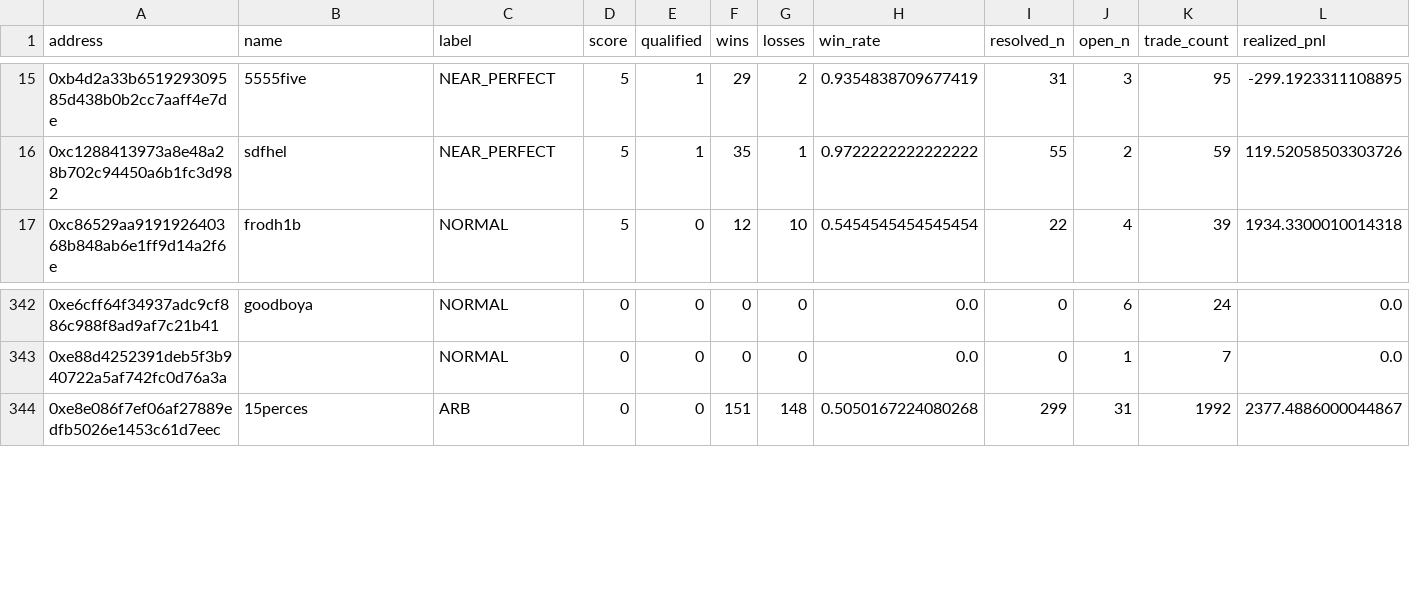
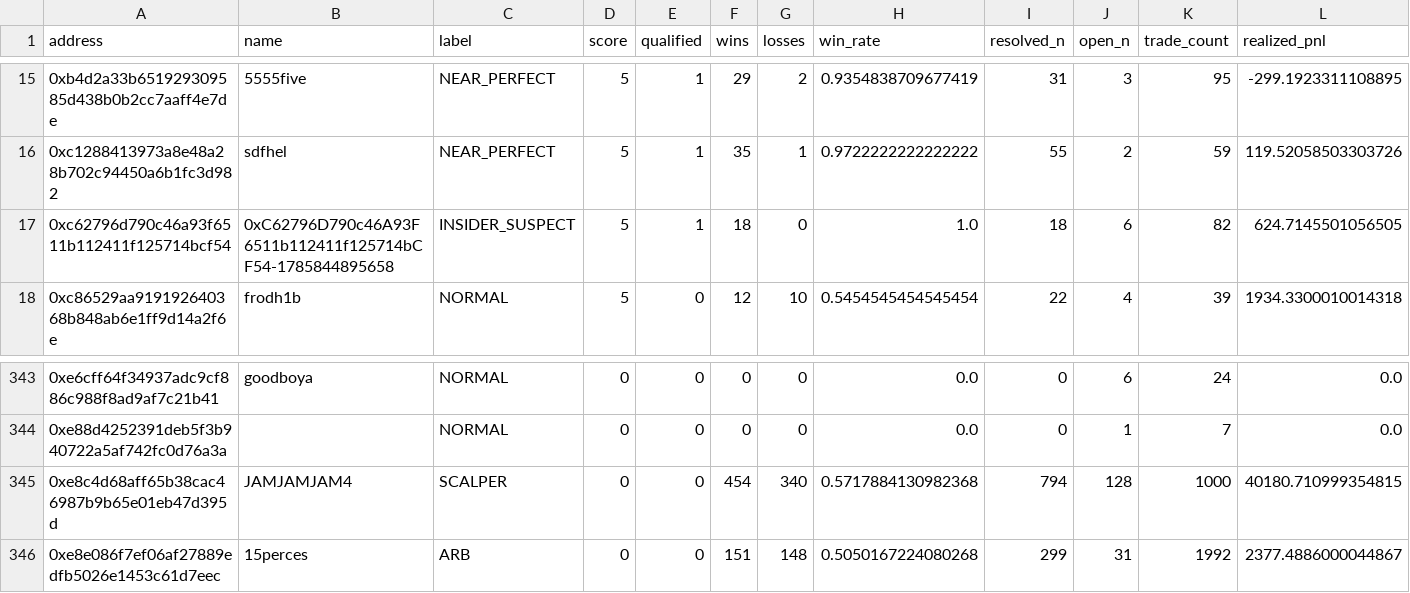
Before and after one commit to sophie-nguyenthuthuy/polycopy, a CSV file: data/wallets.csv, drawn as a sheet; only a part is shown, gaps mark what is left out; rows hold the shown columns only; the diff names each change by its address in the sheet, - before the commit and + after, or states it on an @@ line.

```diff
--- a/data/wallets.csv
+++ b/data/wallets.csv
+row 17: 0xc62796d790c46a93f6511b112411f125714bcf54 | 0xC62796D790c46A93F6511b112411f125714bCF54-1785844895658 | INSIDER_SUSPECT | 5 | 1 | 18 | 0 | 1.0 | 18 | 6 | 82 | 624.7145501056505
+row 345: 0xe8c4d68aff65b38cac46987b9b65e01eb47d395d | JAMJAMJAM4 | SCALPER | 0 | 0 | 454 | 340 | 0.5717884130982368 | 794 | 128 | 1000 | 40180.710999354815
```
Also changed, not shown: 4 other files.
